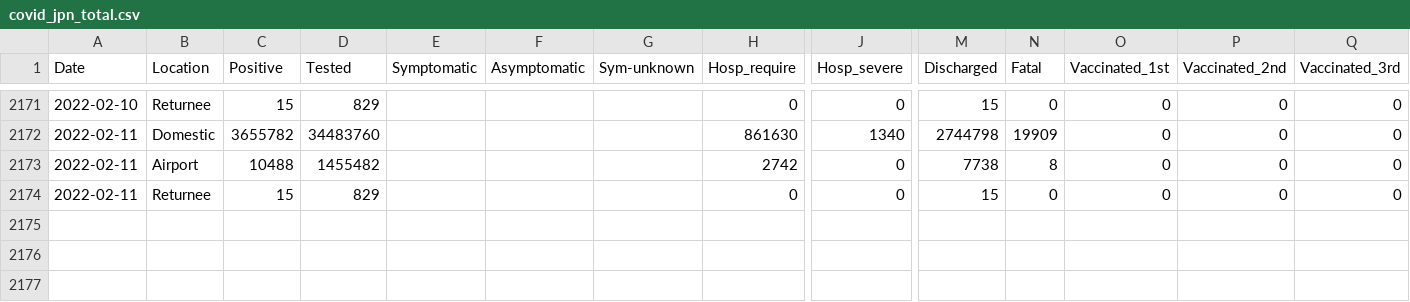
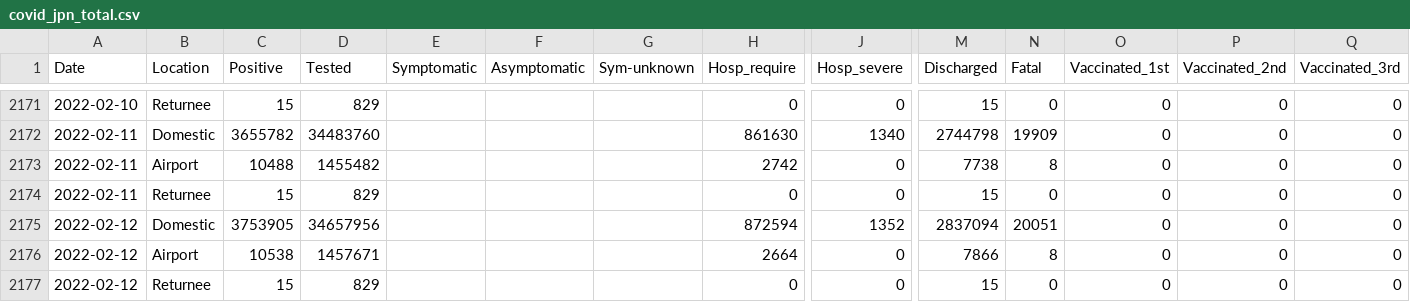
Before and after one commit to lisphilar/covid19-sir, a CSV file: data/japan/covid_jpn_total.csv, drawn as a sheet; only a part is shown, gaps mark what is left out; rows hold the shown columns only; the diff names each change by its address in the sheet, - before the commit and + after, or states it on an @@ line.

Commit message:
data

```diff
--- a/data/japan/covid_jpn_total.csv
+++ b/data/japan/covid_jpn_total.csv
+row 2175: 2022-02-12 | Domestic | 3753905 | 34657956 |  |  |  | 872594 | 1352 | 2837094 | 20051 | 0 | 0 | 0
+row 2176: 2022-02-12 | Airport | 10538 | 1457671 |  |  |  | 2664 | 0 | 7866 | 8 | 0 | 0 | 0
+row 2177: 2022-02-12 | Returnee | 15 | 829 |  |  |  | 0 | 0 | 15 | 0 | 0 | 0 | 0
```
Also changed, not shown: 2 other files.
